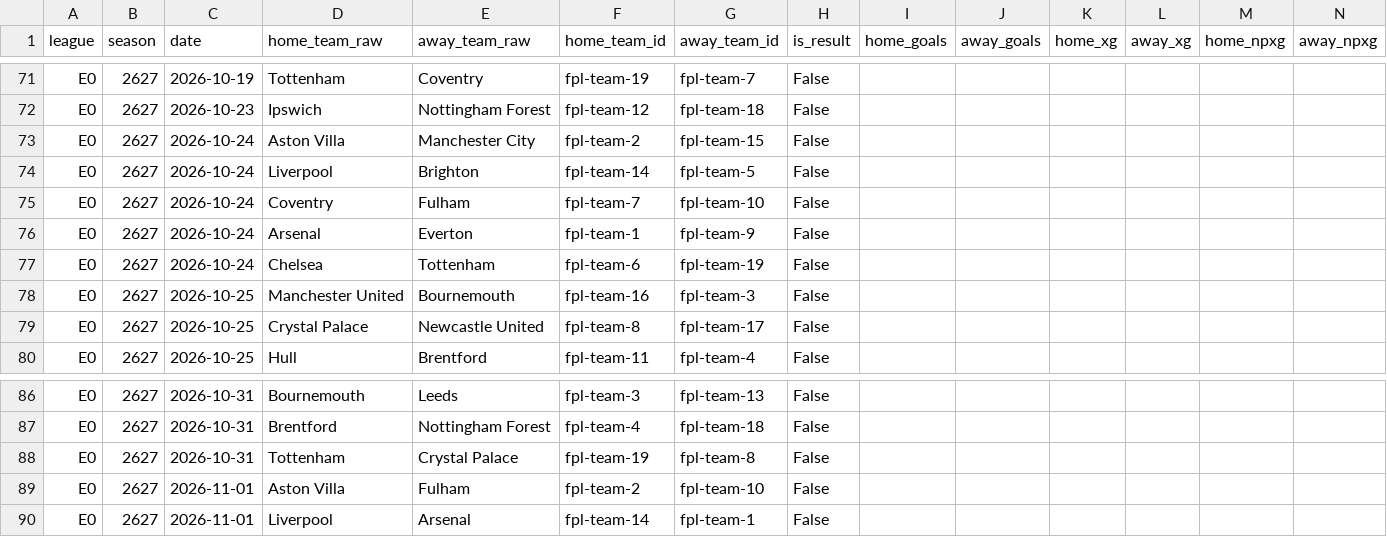
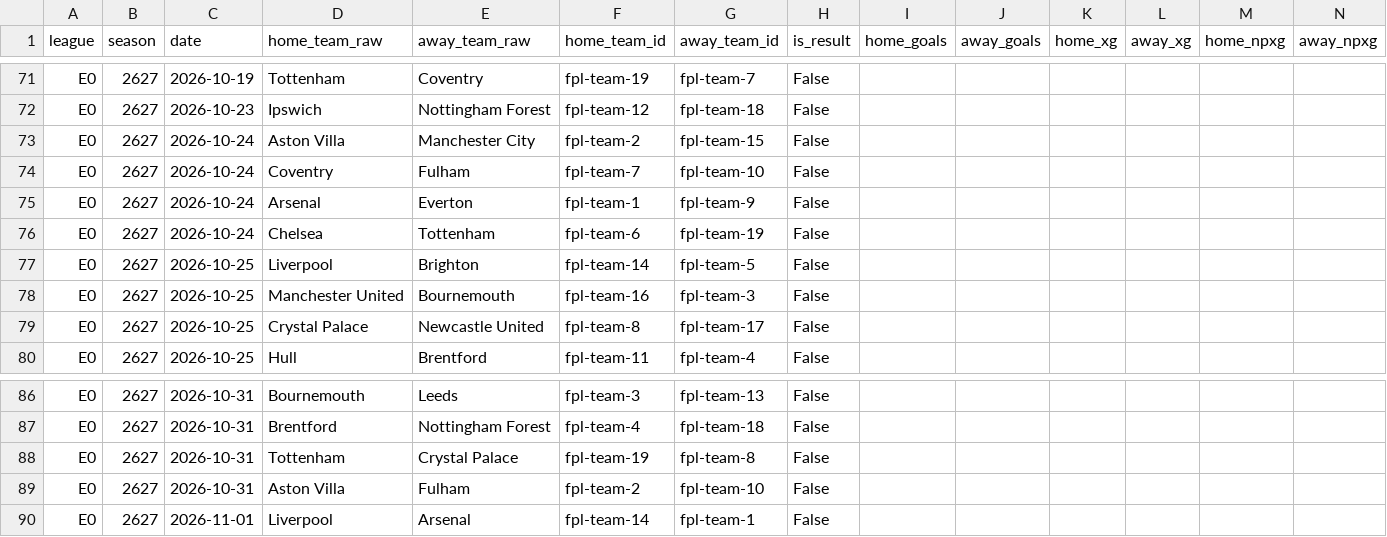
Before and after one commit to therealsammy/fpl, a CSV file: data/xg/understat/E0/2627.csv, drawn as a sheet; only a part is shown, gaps mark what is left out; removed rows and columns are numbered as before the commit, all else as after; rows hold the shown columns only; the diff names each change by its address in the sheet, - before the commit and + after, or states it on an @@ line.

```diff
--- a/data/xg/understat/E0/2627.csv
+++ b/data/xg/understat/E0/2627.csv
-row 74: E0 | 2627 | 2026-10-24 | Liverpool | Brighton | fpl-team-14 | fpl-team-5 | False
+row 77: E0 | 2627 | 2026-10-25 | Liverpool | Brighton | fpl-team-14 | fpl-team-5 | False
-C89 (date): 2026-11-01
+C89 (date): 2026-10-31
```
Also changed, not shown: data/ids/unresolved.csv, data/xg/understat/D1/2627.csv, 3 other files.
